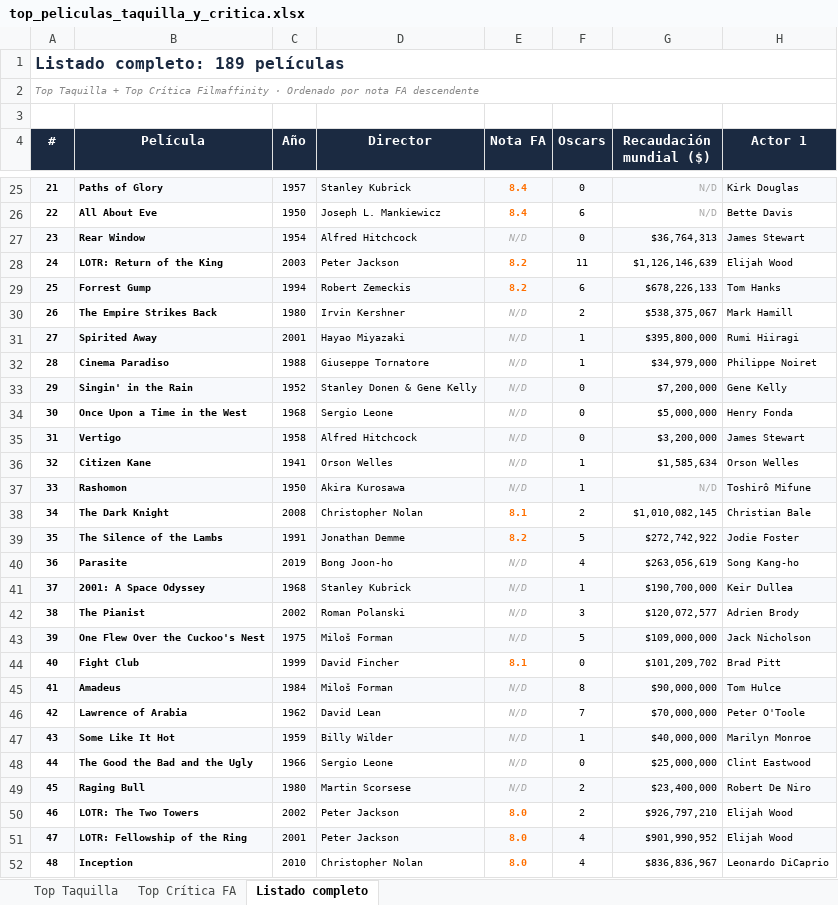
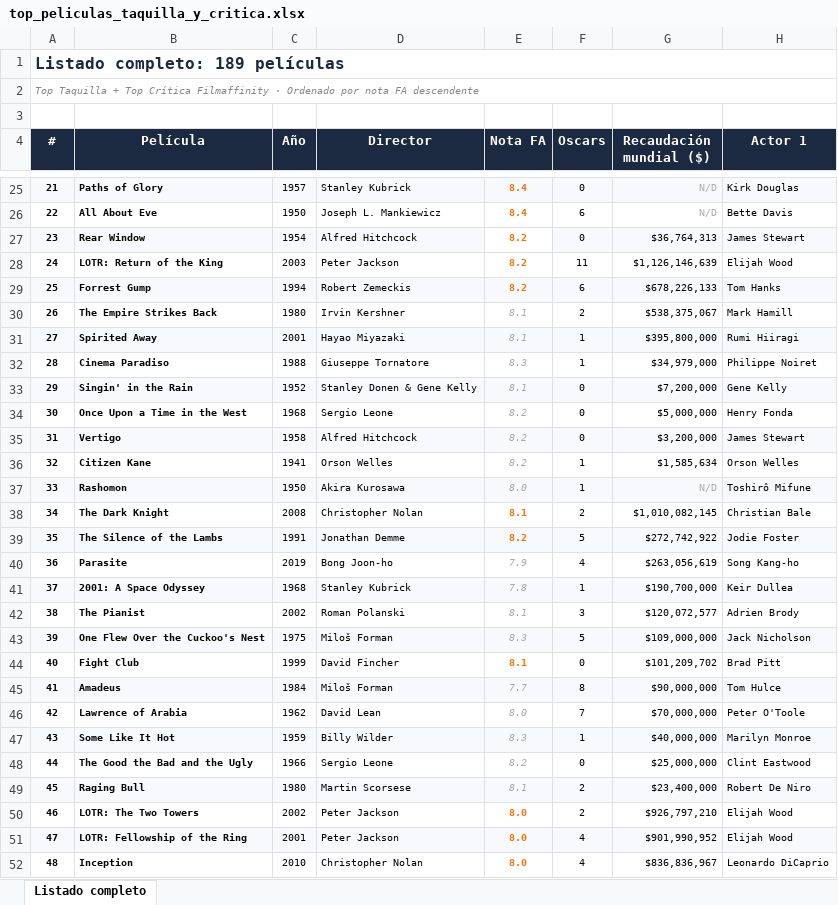
Before and after one commit to miguelgrod/billions, an Excel workbook: top_peliculas_taquilla_y_critica.xlsx, sheet Listado completo, drawn as a sheet; only a part is shown, gaps mark what is left out; values as stored, in another font and other column widths than the file's, no borders; the diff covers the shown part only; the diff names each change by its address in the sheet, - before the commit and + after, or states it on an @@ line.

```diff
--- a/top_peliculas_taquilla_y_critica.xlsx (sheet Listado completo)
+++ b/top_peliculas_taquilla_y_critica.xlsx (sheet Listado completo)
-sheet tab: Top Taquilla
-sheet tab: Top Crítica FA
-E27 (Nota FA): N/D
+E27 (Nota FA): 8.2
@@ E27 fill: #F7F9FC → none, bold: off → on, italic: on → off, text colour: #AAAAAA → #FF6F00 @@
-E30:E31 (Nota FA): N/D
+E30:E31 (Nota FA): 8.1
-E32 (Nota FA): N/D
+E32 (Nota FA): 8.3
-E33 (Nota FA): N/D
+E33 (Nota FA): 8.1
-E34:E36 (Nota FA): N/D
+E34:E36 (Nota FA): 8.2
-E37 (Nota FA): N/D
+E37 (Nota FA): 8.0
-E40 (Nota FA): N/D
+E40 (Nota FA): 7.9
-E41 (Nota FA): N/D
+E41 (Nota FA): 7.8
-E42 (Nota FA): N/D
+E42 (Nota FA): 8.1
-E43 (Nota FA): N/D
+E43 (Nota FA): 8.3
-E45 (Nota FA): N/D
+E45 (Nota FA): 7.7
-E46 (Nota FA): N/D
+E46 (Nota FA): 8.0
-E47 (Nota FA): N/D
+E47 (Nota FA): 8.3
-E48 (Nota FA): N/D
+E48 (Nota FA): 8.2
-E49 (Nota FA): N/D
+E49 (Nota FA): 8.1
```
Also changed, not shown: 70 edited cells elsewhere in this sheet, 6 other files.
